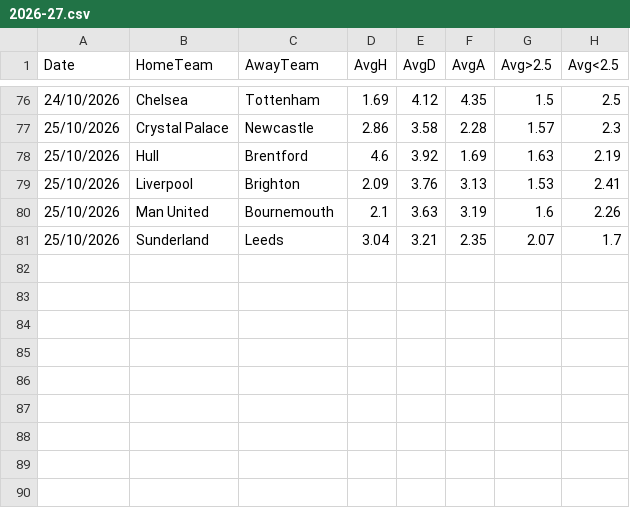
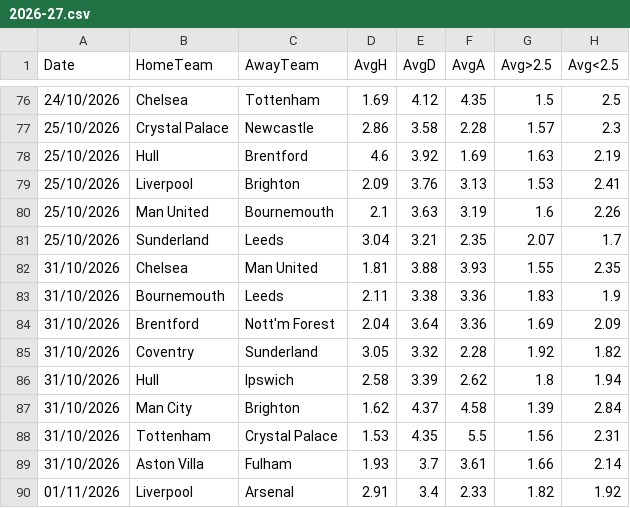
Before and after one commit to AnshX01/fpl-oracle, a CSV file: data/odds/2026-27.csv, drawn as a sheet; only a part is shown, gaps mark what is left out.

```diff
--- a/data/odds/2026-27.csv
+++ b/data/odds/2026-27.csv
@@ -81 +81,10 @@ Date,HomeTeam,AwayTeam,AvgH,AvgD,AvgA,Avg>2.5,Avg<2.5
 25/10/2026,Sunderland,Leeds,3.04,3.21,2.35,2.07,1.7
+31/10/2026,Chelsea,Man United,1.81,3.88,3.93,1.55,2.35
+31/10/2026,Bournemouth,Leeds,2.11,3.38,3.36,1.83,1.9
+31/10/2026,Brentford,Nott'm Forest,2.04,3.64,3.36,1.69,2.09
+31/10/2026,Coventry,Sunderland,3.05,3.32,2.28,1.92,1.82
+31/10/2026,Hull,Ipswich,2.58,3.39,2.62,1.8,1.94
+31/10/2026,Man City,Brighton,1.62,4.37,4.58,1.39,2.84
+31/10/2026,Tottenham,Crystal Palace,1.53,4.35,5.5,1.56,2.31
+31/10/2026,Aston Villa,Fulham,1.93,3.7,3.61,1.66,2.14
+01/11/2026,Liverpool,Arsenal,2.91,3.4,2.33,1.82,1.92
```
Also changed, not shown: 2 other files.
